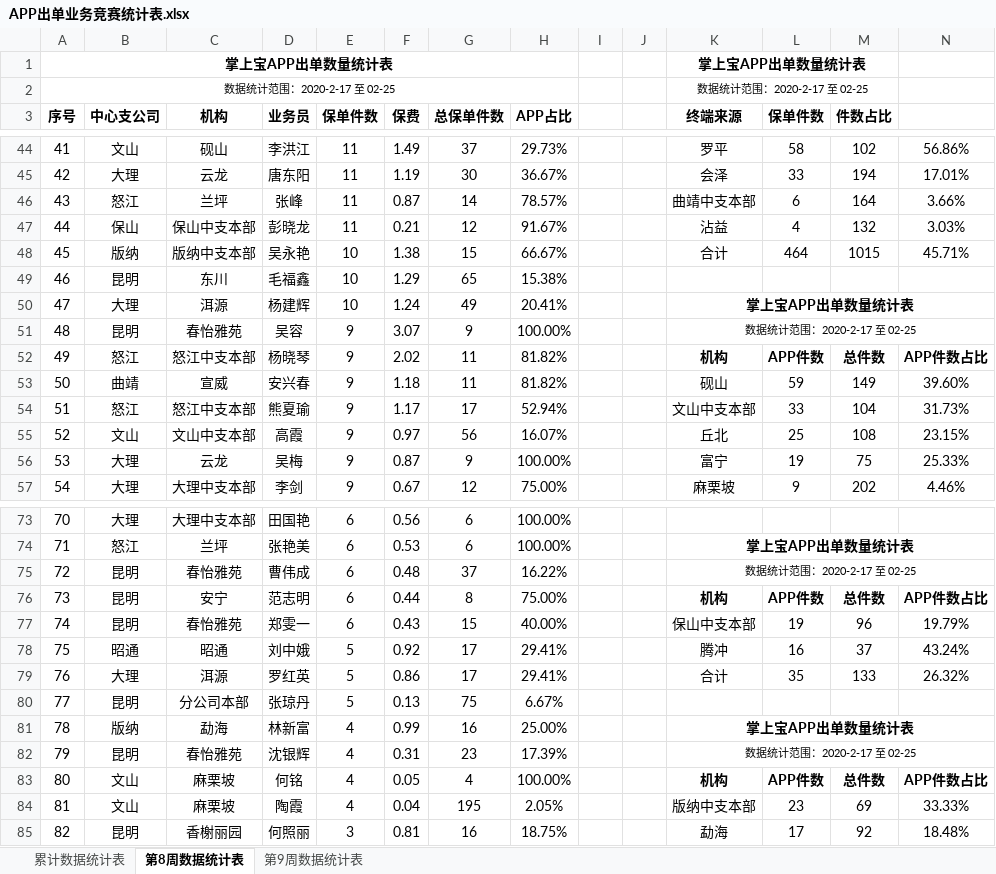
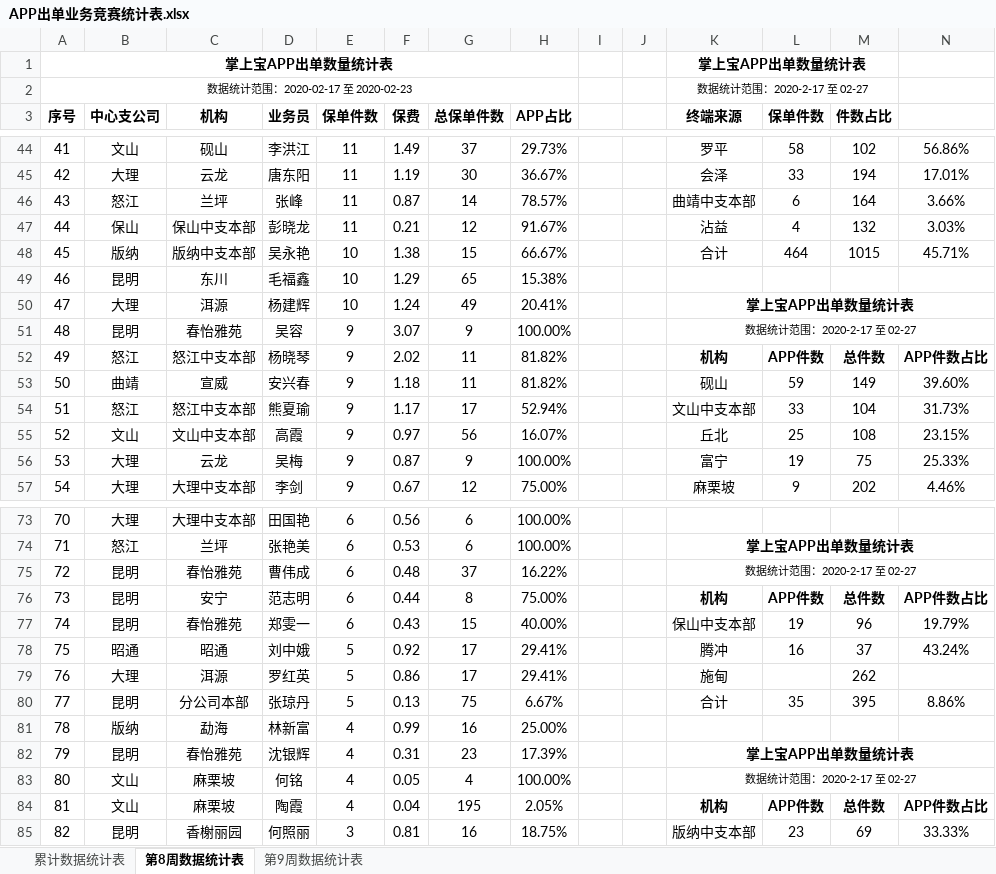
Before and after one commit to fagan2888/DataStats, an Excel workbook: APP出单业务竞赛统计表.xlsx, sheet 第8周数据统计表, drawn as a sheet; only a part is shown, gaps mark what is left out; values as stored, in another font and other column widths than the file's, no borders; removed rows and columns are numbered as before the commit, all else as after; the diff covers the shown part only; the diff names each change by its address in the sheet, - before the commit and + after, or states it on an @@ line.

```diff
--- a/APP出单业务竞赛统计表.xlsx (sheet 第8周数据统计表)
+++ b/APP出单业务竞赛统计表.xlsx (sheet 第8周数据统计表)
-A2 (序号): 数据统计范围：2020-2-17 至 02-25
+A2 (序号): 数据统计范围：2020-02-17 至 2020-02-23
-K2 (终端来源): 数据统计范围：2020-2-17 至 02-25
+K2 (终端来源): 数据统计范围：2020-2-17 至 02-27
-K51 (终端来源): 数据统计范围：2020-2-17 至 02-25
+K51 (终端来源): 数据统计范围：2020-2-17 至 02-27
-K75 (终端来源): 数据统计范围：2020-2-17 至 02-25
+K75 (终端来源): 数据统计范围：2020-2-17 至 02-27
-K79 (终端来源): 合计
+K79 (终端来源): 施甸
-L79 (保单件数): 35
+L79 (保单件数): (empty)
-M79 (件数占比): 133
+M79 (件数占比): 262
-N79: 26.32%
+N79: (empty)
-K80 (终端来源): (empty)
+K80 (终端来源): 合计
-L80 (保单件数): (empty)
+L80 (保单件数): 35
-M80 (件数占比): (empty)
+M80 (件数占比): 395
-N80: (empty)
+N80: 8.86%
-K81 (终端来源): 掌上宝APP出单数量统计表
+K81 (终端来源): (empty)
-K81:N81 merged
-K82 (终端来源): 数据统计范围：2020-2-17 至 02-25
+K82 (终端来源): 掌上宝APP出单数量统计表
-K82 bold: off
+K82 bold: on, text size: larger
-K83 (终端来源): 机构
+K83 (终端来源): 数据统计范围：2020-2-17 至 02-27
-K83 bold: on
+K83 bold: off, text size: smaller
+K83:N83 merged
-L83 (保单件数): APP件数
+L83 (保单件数): (empty)
-M83 (件数占比): 总件数
+M83 (件数占比): (empty)
-N83: APP件数占比
+N83: (empty)
-K84 (终端来源): 版纳中支本部
+K84 (终端来源): 机构
-K84:N84 bold: off
+K84:N84 bold: on
-L84 (保单件数): 23
+L84 (保单件数): APP件数
-M84 (件数占比): 69
+M84 (件数占比): 总件数
-N84: 33.33%
+N84: APP件数占比
-K85 (终端来源): 勐海
+K85 (终端来源): 版纳中支本部
-L85 (保单件数): 17
+L85 (保单件数): 23
-M85 (件数占比): 92
+M85 (件数占比): 69
-N85: 18.48%
+N85: 33.33%
```
Also changed, not shown: 1 added row, 1 removed row, 74 edited cells, cell formats and merged cells elsewhere in this sheet, sheet 第9周数据统计表, sheet 累计数据统计表, 2020年机构数据统计详细报告.xlsx, 云南分公司业务统计表.xlsx, 9 other files.
